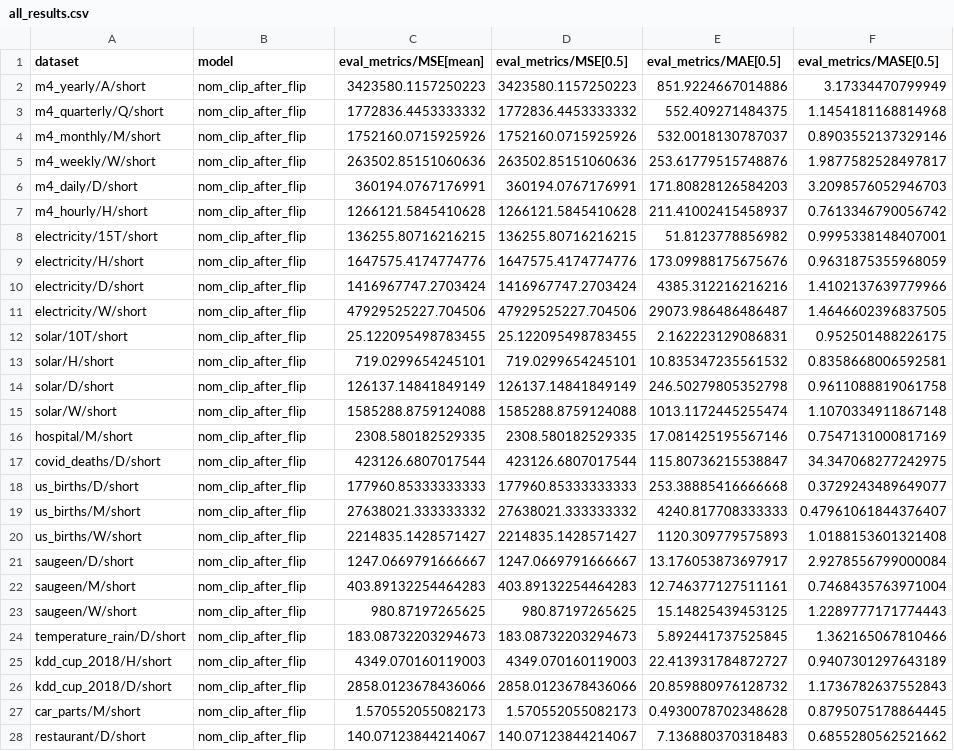
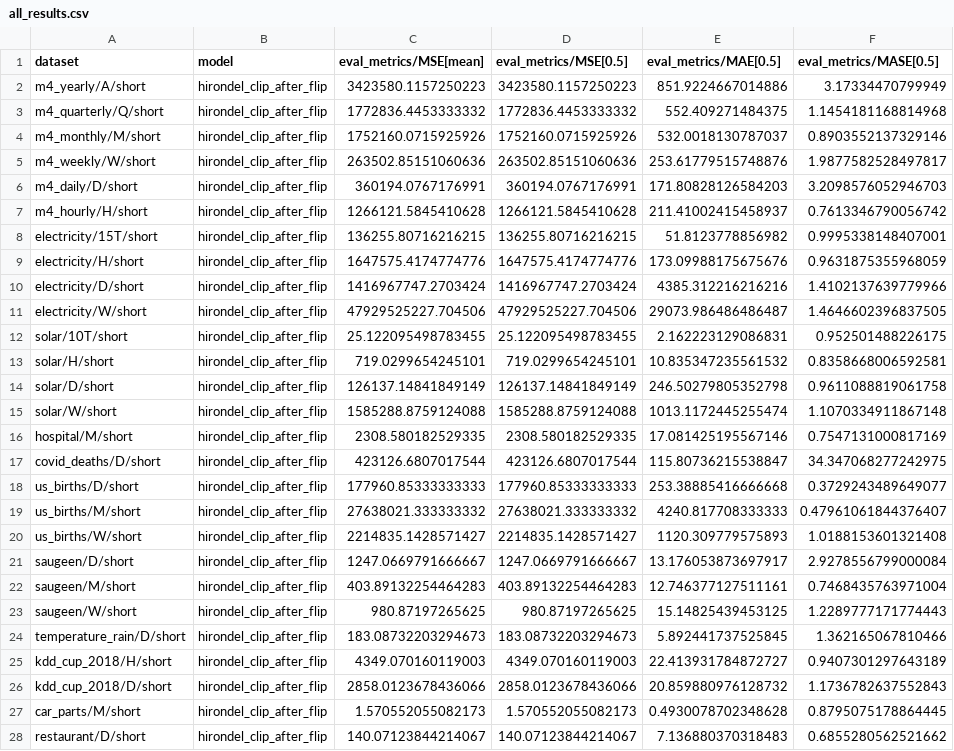
Before and after one commit to tncrd/hirondel, a CSV file: benchmarks/results/experiments/clip_zero/after_flip/gift/all_results.csv, drawn as a sheet; only a part is shown; the diff covers the shown part only; the diff names each change by its address in the sheet, - before the commit and + after, or states it on an @@ line.

Commit message:
Rename to Hirondel (package hirondel, Hugging Face id Tncrd/Hirondel-7M)

```diff
--- a/benchmarks/results/experiments/clip_zero/after_flip/gift/all_results.csv
+++ b/benchmarks/results/experiments/clip_zero/after_flip/gift/all_results.csv
-B2:B28 (model): nom_clip_after_flip
+B2:B28 (model): hirondel_clip_after_flip
```
Also changed, not shown: 70 edited cells elsewhere in this file, benchmarks/results/experiments/clip_zero/after_flip/fev/leaderboard_MASE.csv, benchmarks/results/experiments/clip_zero/per_pass/gift/all_results.csv, 44 other files.
